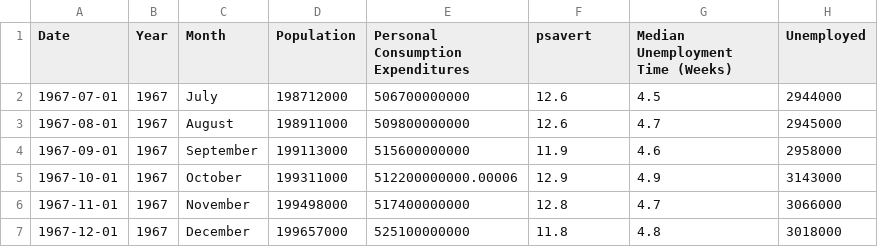
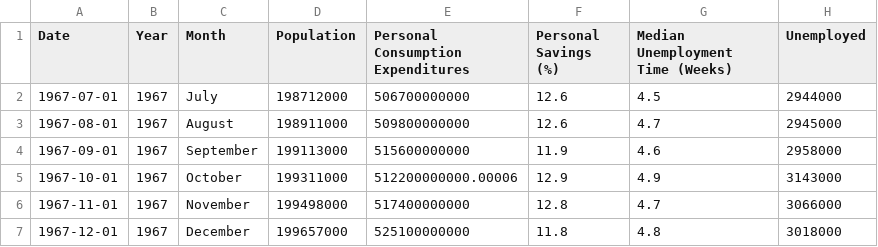
Before and after one commit to jamisoncrawford/dataviz, a CSV file: Applied Practice Content/data/spending.csv (was Applied Practice/data/spending.csv), drawn as a sheet; only a part is shown.

Commit message:
fixed dataset names and econ var

```diff
--- a/Applied Practice/data/spending.csv
+++ b/Applied Practice Content/data/spending.csv
@@ -1,2 +1,2 @@
-Date,Year,Month,Population,Personal Consumption Expenditures,psavert,Median Unemployment Time (Weeks),Unemployed
+Date,Year,Month,Population,Personal Consumption Expenditures,Personal Savings (%),Median Unemployment Time (Weeks),Unemployed
 1967-07-01,1967,July,198712000,506700000000,12.6,4.5,2944000
```
Also changed, not shown: 27 other files.
